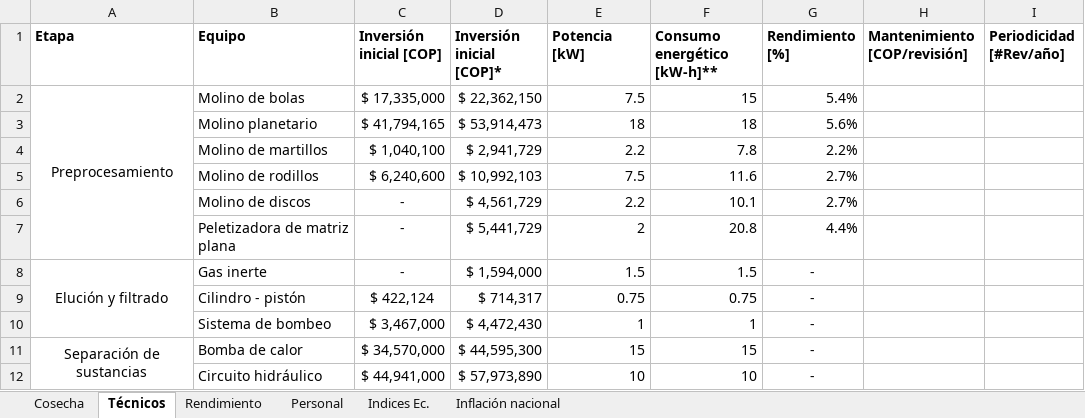
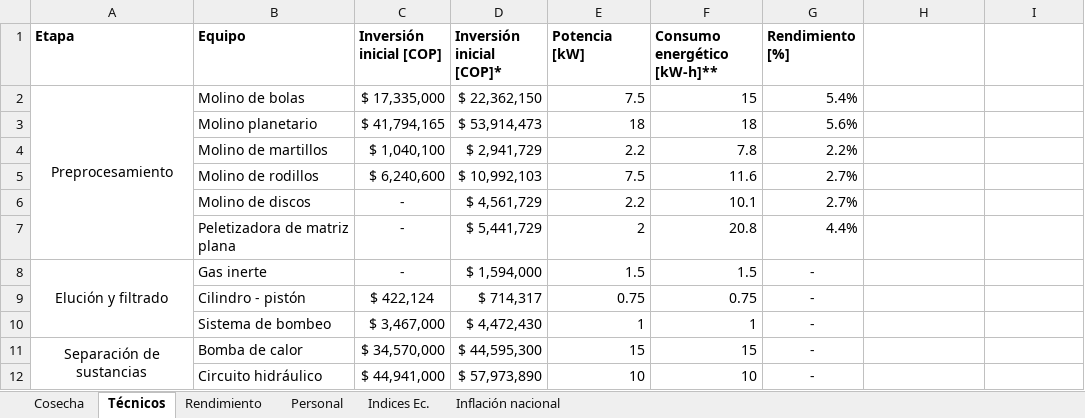
Before and after one commit to jdarguello/MSPD_Economy, an Excel workbook: Jupyter/Datos.xlsx, sheet Técnicos, drawn as a sheet; values as stored, in another font and other column widths than the file's, no borders; the diff names each change by its address in the sheet, - before the commit and + after, or states it on an @@ line.

Commit message:
Sin mantenimiento

```diff
--- a/Jupyter/Datos.xlsx (sheet Técnicos)
+++ b/Jupyter/Datos.xlsx (sheet Técnicos)
-H1: Mantenimiento [COP/revisión]
+H1: (empty)
-I1: Periodicidad [#Rev/año]
+I1: (empty)
```
